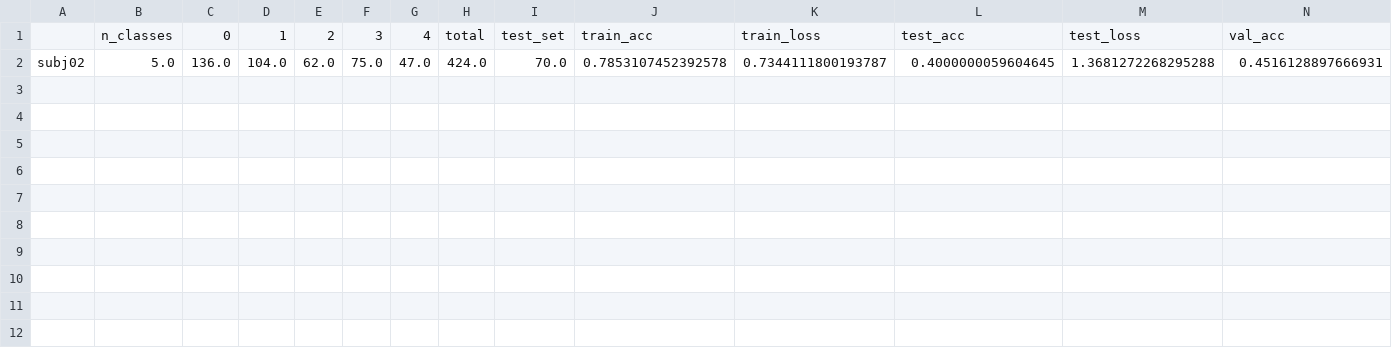
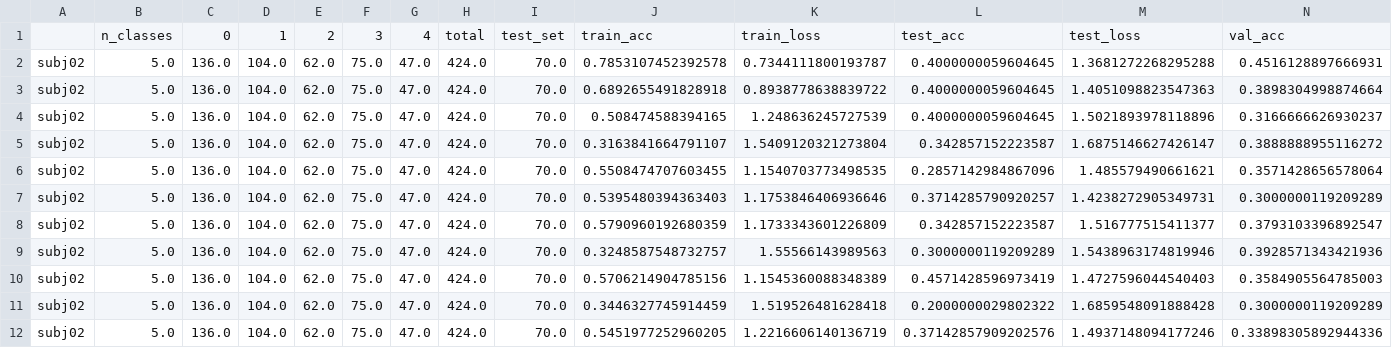
Before and after one commit to 1101AlexZab1011/NeuralGeometry, a CSV file: History/Default_name.csv, drawn as a sheet; only a part is shown; rows hold the shown columns only; the diff names each change by its address in the sheet, - before the commit and + after, or states it on an @@ line.

```diff
--- a/History/Default_name.csv
+++ b/History/Default_name.csv
+row 3: subj02 | 5.0 | 136.0 | 104.0 | 62.0 | 75.0 | 47.0 | 424.0 | 70.0 | 0.6892655491828918 | 0.8938778638839722 | 0.4000000059604645 | 1.4051098823547363 | 0.3898304998874664
+row 4: subj02 | 5.0 | 136.0 | 104.0 | 62.0 | 75.0 | 47.0 | 424.0 | 70.0 | 0.508474588394165 | 1.248636245727539 | 0.4000000059604645 | 1.5021893978118896 | 0.3166666626930237
+row 5: subj02 | 5.0 | 136.0 | 104.0 | 62.0 | 75.0 | 47.0 | 424.0 | 70.0 | 0.3163841664791107 | 1.5409120321273804 | 0.342857152223587 | 1.6875146627426147 | 0.3888888955116272
+row 6: subj02 | 5.0 | 136.0 | 104.0 | 62.0 | 75.0 | 47.0 | 424.0 | 70.0 | 0.5508474707603455 | 1.1540703773498535 | 0.2857142984867096 | 1.485579490661621 | 0.3571428656578064
+row 7: subj02 | 5.0 | 136.0 | 104.0 | 62.0 | 75.0 | 47.0 | 424.0 | 70.0 | 0.5395480394363403 | 1.1753846406936646 | 0.3714285790920257 | 1.4238272905349731 | 0.3000000119209289
+row 8: subj02 | 5.0 | 136.0 | 104.0 | 62.0 | 75.0 | 47.0 | 424.0 | 70.0 | 0.5790960192680359 | 1.1733343601226809 | 0.342857152223587 | 1.516777515411377 | 0.3793103396892547
+row 9: subj02 | 5.0 | 136.0 | 104.0 | 62.0 | 75.0 | 47.0 | 424.0 | 70.0 | 0.3248587548732757 | 1.55566143989563 | 0.3000000119209289 | 1.5438963174819946 | 0.3928571343421936
+row 10: subj02 | 5.0 | 136.0 | 104.0 | 62.0 | 75.0 | 47.0 | 424.0 | 70.0 | 0.5706214904785156 | 1.1545360088348389 | 0.4571428596973419 | 1.4727596044540403 | 0.3584905564785003
+row 11: subj02 | 5.0 | 136.0 | 104.0 | 62.0 | 75.0 | 47.0 | 424.0 | 70.0 | 0.3446327745914459 | 1.519526481628418 | 0.2000000029802322 | 1.6859548091888428 | 0.3000000119209289
+row 12: subj02 | 5.0 | 136.0 | 104.0 | 62.0 | 75.0 | 47.0 | 424.0 | 70.0 | 0.5451977252960205 | 1.2216606140136719 | 0.37142857909202576 | 1.4937148094177246 | 0.33898305892944336
```
Also changed, not shown: 4 other files.
